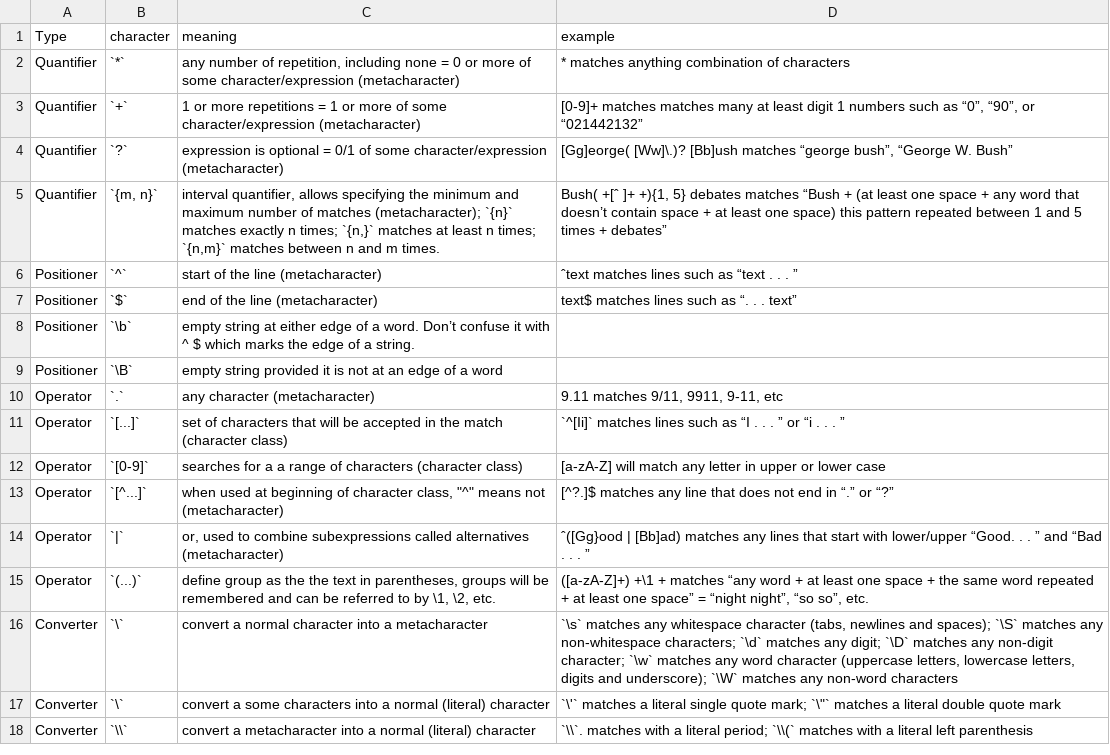
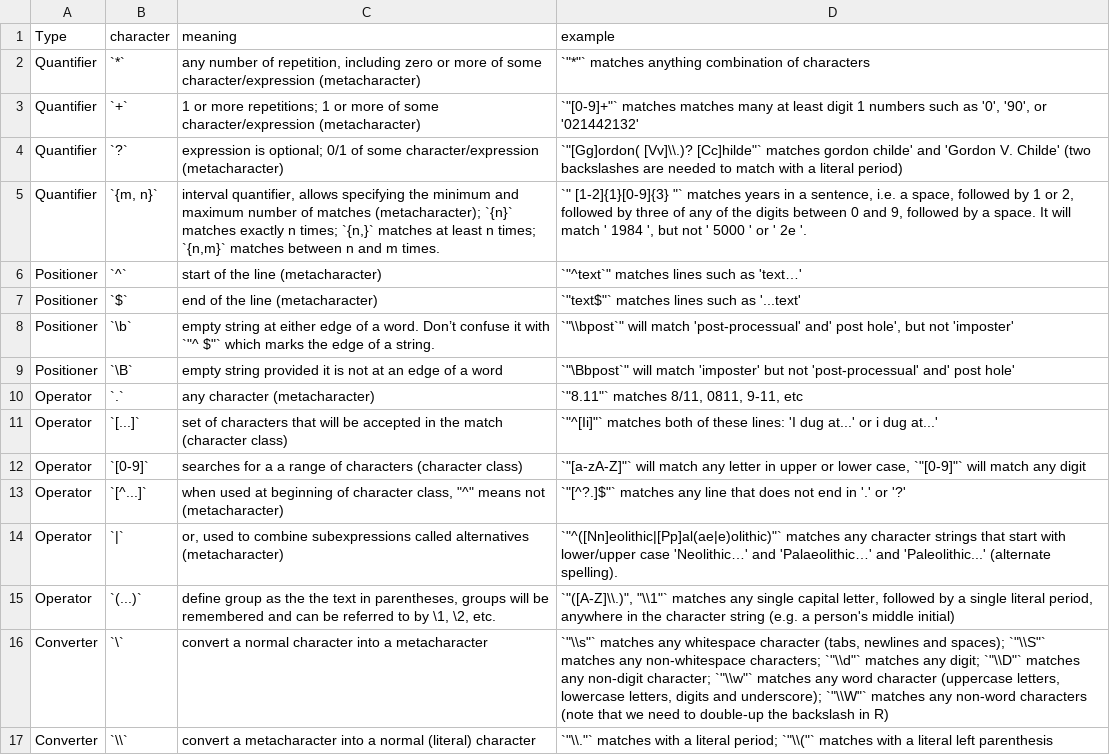
Before and after one commit to benmarwick/aswr, a CSV file: inst/data/regex.csv, drawn as a sheet; removed rows and columns are numbered as before the commit, all else as after; the diff names each change by its address in the sheet, - before the commit and + after, or states it on an @@ line.

```diff
--- a/inst/data/regex.csv
+++ b/inst/data/regex.csv
-C2 (meaning): …repetition, including none = 0 or more…
+C2 (meaning): …repetition, including zero or more…
-D2 (example): * matches anything…
+D2 (example): `"*"` matches anything…
-C3 (meaning): …or more repetitions = 1 or…
+C3 (meaning): …or more repetitions; 1 or…
-D3 (example): [0-9]+ matches matches many at least digit 1 numbers such as “0”, “90”, or “021442132”
+D3 (example): `"[0-9]+"` matches matches many at least digit 1 numbers such as '0', '90', or '021442132'
-C4 (meaning): expression is optional = 0/1 of…
+C4 (meaning): expression is optional; 0/1 of…
-D4 (example): [Gg]eorge( [Ww]\.)? [Bb]ush matches “george bush”, “George W. Bush”
+D4 (example): `"[Gg]ordon( [Vv]\\.)? [Cc]hilde"` matches gordon childe' and 'Gordon V. Childe' (two backslashes are needed to match with a literal period)
-D5 (example): Bush( +[ˆ ]+ +){1, 5} debates matches “Bush + (at least one space + any word that doesn’t contain space + at least one space) this pattern repeated between 1 and 5 times + debates”
+D5 (example): `" [1-2]{1}[0-9]{3} "` matches years in a sentence, i.e. a space, followed by 1 or 2, followed by three of any of the digits between 0 and 9, followed by a space. It will match ' 1984 ', but not ' 5000 ' or ' 2e '.
-D6 (example): ˆtext matches lines such as “text . . . ”
+D6 (example): `"^text`" matches lines such as 'text…'
-D7 (example): text$ matches lines such as “. . . text”
+D7 (example): `"text$"` matches lines such as '...text'
-C8 (meaning): …it with ^ $ which marks…
+C8 (meaning): …it with `"^ $"` which marks…
-D8 (example): (empty)
+D8 (example): `"\\bpost`" will match 'post-processual' and' post hole', but not 'imposter'
-D9 (example): (empty)
+D9 (example): `"\Bbpost`" will match 'imposter' but not 'post-processual' and' post hole'
-D10 (example): 9.11 matches 9/11, 9911, 9-11, etc
+D10 (example): `"8.11"` matches 8/11, 0811, 9-11, etc
-D11 (example): `^[Ii]` matches lines such as “I . . . ” or “i . . . ”
+D11 (example): `"^[Ii]"` matches both of these lines: 'I dug at...' or i dug at...'
-D12 (example): [a-zA-Z] will match any letter in upper or lower case
+D12 (example): `"[a-zA-Z]"` will match any letter in upper or lower case, `"[0-9]"` will match any digit
-D13 (example): [^?.]$ matches any line that does not end in “.” or “?”
+D13 (example): `"[^?.]$"` matches any line that does not end in '.' or '?'
-D14 (example): ˆ([Gg}ood | [Bb]ad) matches any lines that start with lower/upper “Good. . . ” and “Bad . . . ”
+D14 (example): `"^([Nn]eolithic|[Pp]al(ae|e)olithic)"` matches any character strings that start with lower/upper case 'Neolithic…' and 'Palaeolithic…' and 'Paleolithic...' (alternate spelling).
-D15 (example): ([a-zA-Z]+) +\1 + matches “any word + at least one space + the same word repeated + at least one space” = “night night”, “so so”, etc.
+D15 (example): `"([A-Z]\\.)", "\\1"` matches any single capital letter, followed by a single literal period, anywhere in the character string (e.g. a person's middle initial)
-D16 (example): `\s` matches any whitespace character (tabs, newlines and spaces); `\S` matches any non-whitespace characters; `\d` matches any digit; `\D` matches any non-digit character; `\w` matches any word character (uppercase letters, lowercase letters, digits and underscore); `\W` matches any non-word characters
+D16 (example): `"\\s"` matches any whitespace character (tabs, newlines and spaces); `"\\S"` matches any non-whitespace characters; `"\\d"` matches any digit; `"\\D"` matches any non-digit character; `"\\w"` matches any word character (uppercase letters, lowercase letters, digits and underscore); `"\\W"` matches any non-word characters (note that we need to double-up the backslash in R)
-row 17: Converter | `\` | convert a some characters into a normal (literal) character | `\'` matches a literal single quote mark; `\"` matches a literal double quote mark
-D17 (example): `\\`. matches with a literal period; `\\(` matches with…
+D17 (example): `"\\."` matches with a literal period; `"\\("` matches with…
```
Also changed, not shown: 9 other files.
